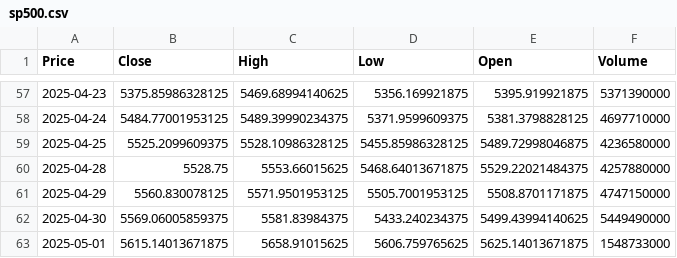
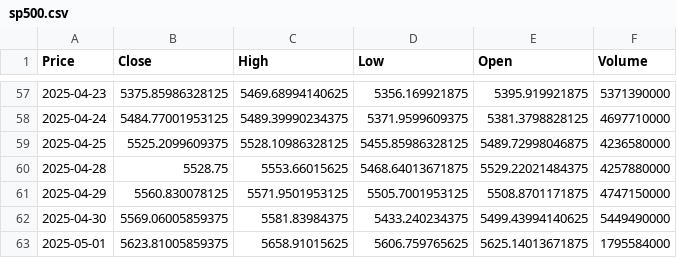
Before and after one commit to TRAVEL-GVM/market-risk-gvm, a CSV file: dados/sp500.csv, drawn as a sheet; only a part is shown, gaps mark what is left out; the diff names each change by its address in the sheet, - before the commit and + after, or states it on an @@ line.

```diff
--- a/dados/sp500.csv
+++ b/dados/sp500.csv
-B63 (Close): 5615.14013671875
+B63 (Close): 5623.81005859375
-F63 (Volume): 1548733000
+F63 (Volume): 1795584000
```
